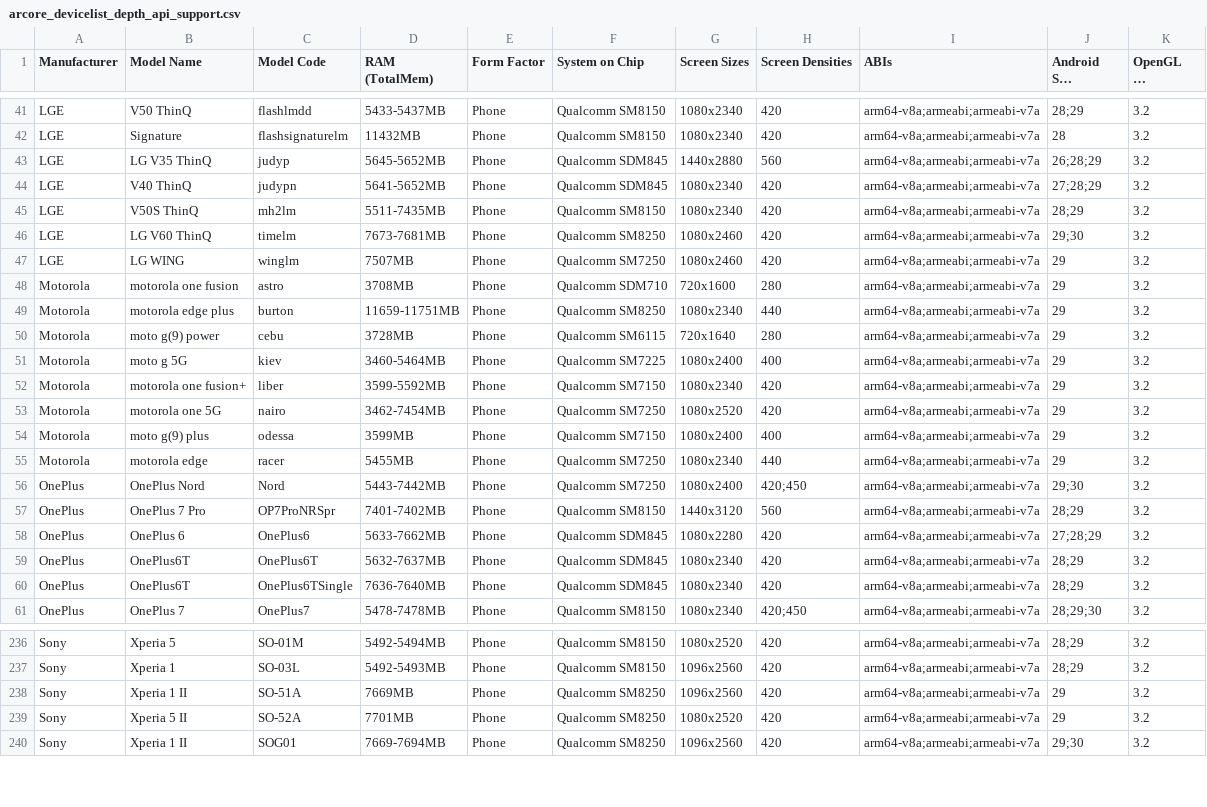
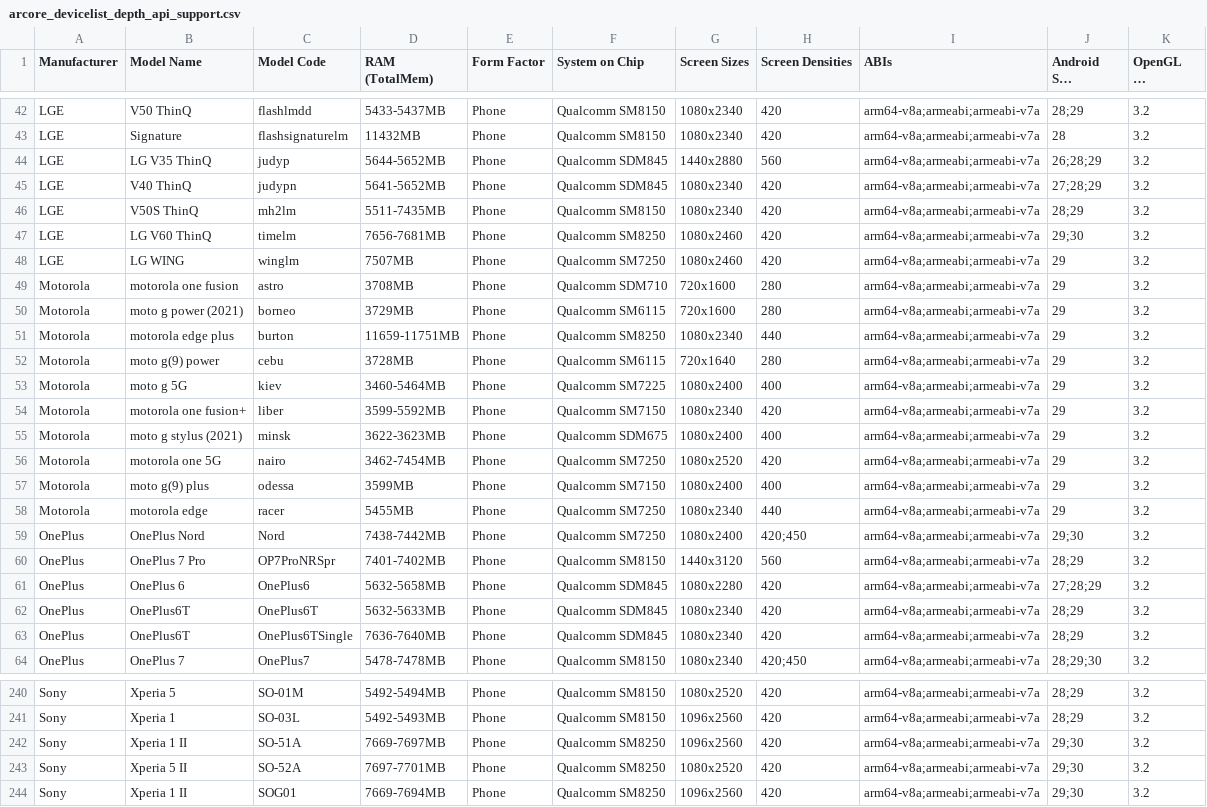
Before and after one commit to rolandsmeenk/ARCore-devices, a CSV file: arcore_devicelist_depth_api_support.csv, drawn as a sheet; only a part is shown, gaps mark what is left out; long unchanged cells end in …; the diff covers the shown part only.

```diff
--- a/arcore_devicelist_depth_api_support.csv
+++ b/arcore_devicelist_depth_api_support.csv
@@ -42,8 +43,9 @@ LGE,V50 ThinQ,flashlmdd,5433-5437MB,Phone,Qualcomm SM8150,1080x2340,420,arm64-v8
 LGE,Signature,flashsignaturelm,11432MB,Phone,Qualcomm SM8150,1080x2340,420,arm64-v8a;armeabi;armeabi-v7a,28,3.2
-LGE,LG V35 ThinQ,judyp,5645-5652MB,Phone,Qualcomm SDM845,1440x2880,560,arm64-v8a;armeabi;armeabi-v7a,26;28;29,3.2
+LGE,LG V35 ThinQ,judyp,5644-5652MB,Phone,Qualcomm SDM845,1440x2880,560,arm64-v8a;armeabi;armeabi-v7a,26;28;29,3.2
 LGE,V40 ThinQ,judypn,5641-5652MB,Phone,Qualcomm SDM845,1080x2340,420,arm64-v8a;armeabi;armeabi-v7a,27;28;29,3.2
 LGE,V50S ThinQ,mh2lm,5511-7435MB,Phone,Qualcomm SM8150,1080x2340,420,arm64-v8a;armeabi;armeabi-v7a,28;29,3.2
-LGE,LG V60 ThinQ,timelm,7673-7681MB,Phone,Qualcomm SM8250,1080x2460,420,arm64-v8a;armeabi;armeabi-v7a,29;30,3.2
+LGE,LG V60 ThinQ,timelm,7656-7681MB,Phone,Qualcomm SM8250,1080x2460,420,arm64-v8a;armeabi;armeabi-v7a,29;30,3.2
 LGE,LG WING,winglm,7507MB,Phone,Qualcomm SM7250,1080x2460,420,arm64-v8a;armeabi;armeabi-v7a,29,3.2
 Motorola,motorola one fusion,astro,3708MB,Phone,Qualcomm SDM710,720x1600,280,arm64-v8a;armeabi;armeabi-v7a,29,3.2
+Motorola,moto g power (2021),borneo,3729MB,Phone,Qualcomm SM6115,720x1600,280,arm64-v8a;armeabi;armeabi-v7a,29,3.2
 Motorola,motorola edge plus,burton,11659-11751MB,Phone,Qualcomm SM8250,1080x2340,440,arm64-v8a;armeabi;armeabi-v7a,29,3.2
@@ -52,2 +54,3 @@ Motorola,moto g 5G,kiev,3460-5464MB,Phone,Qualcomm SM7225,1080x2400,400,arm64-v8
 Motorola,motorola one fusion+,liber,3599-5592MB,Phone,Qualcomm SM7150,1080x2340,420,arm64-v8a;armeabi;armeabi-v7a,29,3.2
+Motorola,moto g stylus (2021),minsk,3622-3623MB,Phone,Qualcomm SDM675,1080x2400,400,arm64-v8a;armeabi;armeabi-v7a,29,3.2
 Motorola,motorola one 5G,nairo,3462-7454MB,Phone,Qualcomm SM7250,1080x2520,420,arm64-v8a;armeabi;armeabi-v7a,29,3.2
@@ -55,6 +58,6 @@ Motorola,moto g(9) plus,odessa,3599MB,Phone,Qualcomm SM7150,1080x2400,400,arm64-
 Motorola,motorola edge,racer,5455MB,Phone,Qualcomm SM7250,1080x2340,440,arm64-v8a;armeabi;armeabi-v7a,29,3.2
-OnePlus,OnePlus Nord,Nord,5443-7442MB,Phone,Qualcomm SM7250,1080x2400,420;450,arm64-v8a;armeabi;armeabi-v7a,29;30,3.2
+OnePlus,OnePlus Nord,Nord,7438-7442MB,Phone,Qualcomm SM7250,1080x2400,420;450,arm64-v8a;armeabi;armeabi-v7a,29;30,3.2
 OnePlus,OnePlus 7 Pro,OP7ProNRSpr,7401-7402MB,Phone,Qualcomm SM8150,1440x3120,560,arm64-v8a;armeabi;armeabi-v7a,28;29,3.2
-OnePlus,OnePlus 6,OnePlus6,5633-7662MB,Phone,Qualcomm SDM845,1080x2280,420,arm64-v8a;armeabi;armeabi-v7a,27;28;29,3.2
-OnePlus,OnePlus6T,OnePlus6T,5632-7637MB,Phone,Qualcomm SDM845,1080x2340,420,arm64-v8a;armeabi;armeabi-v7a,28;29,3.2
+OnePlus,OnePlus 6,OnePlus6,5632-5658MB,Phone,Qualcomm SDM845,1080x2280,420,arm64-v8a;armeabi;armeabi-v7a,27;28;29,3.2
+OnePlus,OnePlus6T,OnePlus6T,5632-5633MB,Phone,Qualcomm SDM845,1080x2340,420,arm64-v8a;armeabi;armeabi-v7a,28;29,3.2
 OnePlus,OnePlus6T,OnePlus6TSingle,7636-7640MB,Phone,Qualcomm SDM845,1080x2340,420,arm64-v8a;armeabi;armeabi-v7a,28;29,3.2
@@ -237,4 +241,4 @@ Sony,Xperia 5,SO-01M,5492-5494MB,Phone,Qualcomm SM8150,1080x2520,420,arm64-v8a;a
 Sony,Xperia 1,SO-03L,5492-5493MB,Phone,Qualcomm SM8150,1096x2560,420,arm64-v8a;armeabi;armeabi-v7a,28;29,3.2
-Sony,Xperia 1 II,SO-51A,7669MB,Phone,Qualcomm SM8250,1096x2560,420,arm64-v8a;armeabi;armeabi-v7a,29,3.2
-Sony,Xperia 5 II,SO-52A,7701MB,Phone,Qualcomm SM8250,1080x2520,420,arm64-v8a;armeabi;armeabi-v7a,29,3.2
+Sony,Xperia 1 II,SO-51A,7669-7697MB,Phone,Qualcomm SM8250,1096x2560,420,arm64-v8a;armeabi;armeabi-v7a,29;30,3.2
+Sony,Xperia 5 II,SO-52A,7697-7701MB,Phone,Qualcomm SM8250,1080x2520,420,arm64-v8a;armeabi;armeabi-v7a,29;30,3.2
 Sony,Xperia 1 II,SOG01,7669-7694MB,Phone,Qualcomm SM8250,1096x2560,420,arm64-v8a;armeabi;armeabi-v7a,29;30,3.2
```
Also changed, not shown: 2 added rows and 60 edited cells elsewhere in this file, arcore_devicelist.csv.
